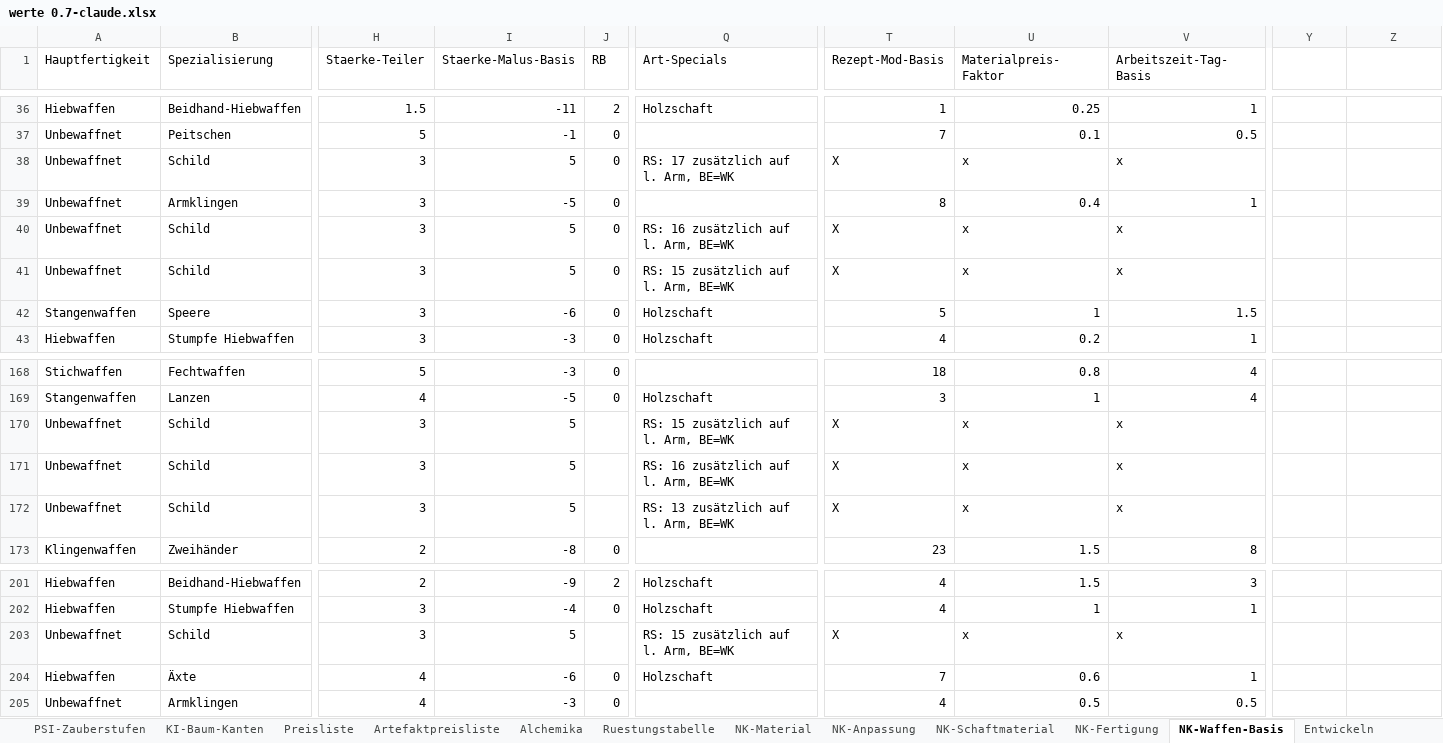
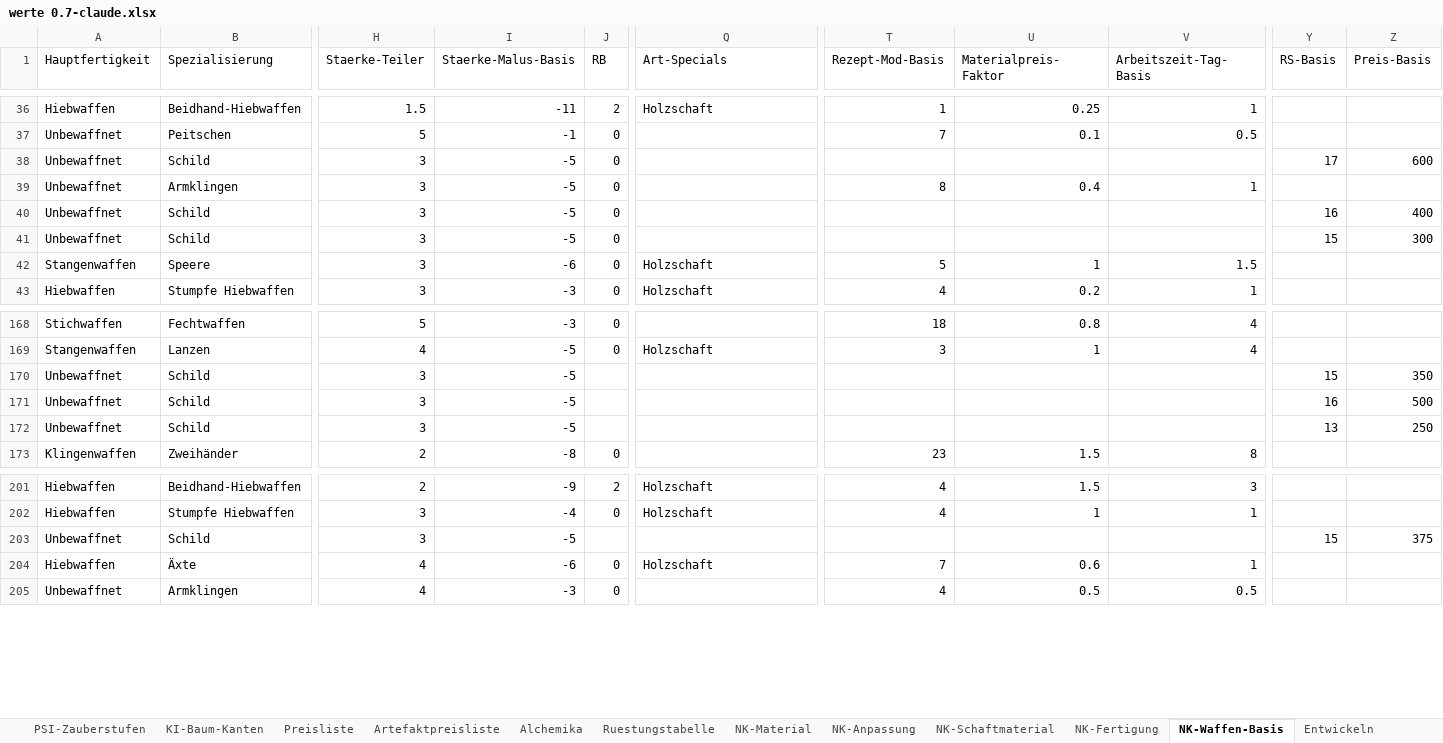
Before and after one commit to njebich/nasus, an Excel workbook: werte 0.7-claude.xlsx, sheet NK-Waffen-Basis, drawn as a sheet; only a part is shown, gaps mark what is left out; values as stored, in another font and other column widths than the file's, no borders; the diff covers the shown part only; the diff names each change by its address in the sheet, - before the commit and + after, or states it on an @@ line.

```diff
--- a/werte 0.7-claude.xlsx (sheet NK-Waffen-Basis)
+++ b/werte 0.7-claude.xlsx (sheet NK-Waffen-Basis)
-Y1: (empty)
+Y1: RS-Basis
-Z1: (empty)
+Z1: Preis-Basis
-I38 (Staerke-Malus-Basis): 5
+I38 (Staerke-Malus-Basis): -5
-Q38 (Art-Specials): RS: 17 zusätzlich auf l. Arm, BE=WK
+Q38 (Art-Specials): (empty)
-T38 (Rezept-Mod-Basis): X
+T38 (Rezept-Mod-Basis): (empty)
-U38 (Materialpreis-Faktor): x
+U38 (Materialpreis-Faktor): (empty)
-V38 (Arbeitszeit-Tag-Basis): x
+V38 (Arbeitszeit-Tag-Basis): (empty)
-Y38 (RS-Basis): (empty)
+Y38 (RS-Basis): 17
-Z38 (Preis-Basis): (empty)
+Z38 (Preis-Basis): 600
-I40:I41 (Staerke-Malus-Basis): 5
+I40:I41 (Staerke-Malus-Basis): -5
-Q40 (Art-Specials): RS: 16 zusätzlich auf l. Arm, BE=WK
+Q40 (Art-Specials): (empty)
-T40:T41 (Rezept-Mod-Basis): X
+T40:T41 (Rezept-Mod-Basis): (empty)
-U40:U41 (Materialpreis-Faktor): x
+U40:U41 (Materialpreis-Faktor): (empty)
-V40:V41 (Arbeitszeit-Tag-Basis): x
+V40:V41 (Arbeitszeit-Tag-Basis): (empty)
-Y40 (RS-Basis): (empty)
+Y40 (RS-Basis): 16
-Z40 (Preis-Basis): (empty)
+Z40 (Preis-Basis): 400
-Q41 (Art-Specials): RS: 15 zusätzlich auf l. Arm, BE=WK
+Q41 (Art-Specials): (empty)
-Y41 (RS-Basis): (empty)
+Y41 (RS-Basis): 15
-Z41 (Preis-Basis): (empty)
+Z41 (Preis-Basis): 300
-I170:I172 (Staerke-Malus-Basis): 5
+I170:I172 (Staerke-Malus-Basis): -5
-Q170 (Art-Specials): RS: 15 zusätzlich auf l. Arm, BE=WK
+Q170 (Art-Specials): (empty)
-T170:T172 (Rezept-Mod-Basis): X
+T170:T172 (Rezept-Mod-Basis): (empty)
-U170:U172 (Materialpreis-Faktor): x
+U170:U172 (Materialpreis-Faktor): (empty)
-V170:V172 (Arbeitszeit-Tag-Basis): x
+V170:V172 (Arbeitszeit-Tag-Basis): (empty)
-Y170 (RS-Basis): (empty)
+Y170 (RS-Basis): 15
-Z170 (Preis-Basis): (empty)
+Z170 (Preis-Basis): 350
-Q171 (Art-Specials): RS: 16 zusätzlich auf l. Arm, BE=WK
+Q171 (Art-Specials): (empty)
-Y171 (RS-Basis): (empty)
+Y171 (RS-Basis): 16
-Z171 (Preis-Basis): (empty)
+Z171 (Preis-Basis): 500
-Q172 (Art-Specials): RS: 13 zusätzlich auf l. Arm, BE=WK
+Q172 (Art-Specials): (empty)
-Y172 (RS-Basis): (empty)
+Y172 (RS-Basis): 13
-Z172 (Preis-Basis): (empty)
+Z172 (Preis-Basis): 250
-I203 (Staerke-Malus-Basis): 5
+I203 (Staerke-Malus-Basis): -5
-Q203 (Art-Specials): RS: 15 zusätzlich auf l. Arm, BE=WK
+Q203 (Art-Specials): (empty)
-T203 (Rezept-Mod-Basis): X
+T203 (Rezept-Mod-Basis): (empty)
-U203 (Materialpreis-Faktor): x
+U203 (Materialpreis-Faktor): (empty)
-V203 (Arbeitszeit-Tag-Basis): x
+V203 (Arbeitszeit-Tag-Basis): (empty)
-Y203 (RS-Basis): (empty)
+Y203 (RS-Basis): 15
-Z203 (Preis-Basis): (empty)
+Z203 (Preis-Basis): 375
```
Also changed, not shown: 37 edited cells elsewhere in this sheet, sheet Entwickeln, other sheet tabs.
